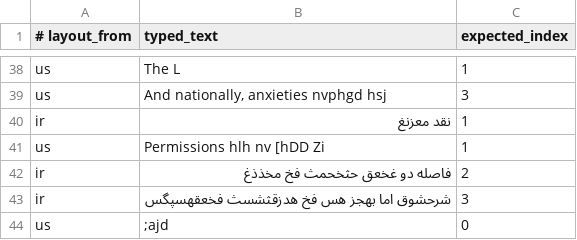
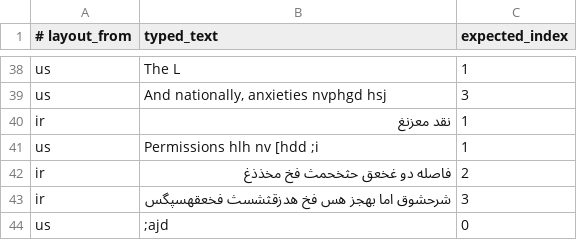
Before and after one commit to mmrzz/fuckkkeyboard, a TSV file: data/bench/cases.tsv, drawn as a sheet; only a part is shown, gaps mark what is left out; the diff covers the shown part only.

```diff
--- a/data/bench/cases.tsv
+++ b/data/bench/cases.tsv
@@ -40,3 +40,3 @@ us	And nationally, anxieties nvphgd hsj	3
 ir	نقد معزنغ	1
-us	Permissions hlh nv [hDD Zi	1
+us	Permissions hlh nv [hdd ;i	1
 ir	فاصله دو غخعق حثخحمث فخ مخذذغ	2
```
Also changed, not shown: 114 edited cells elsewhere in this file, 3 other files.
